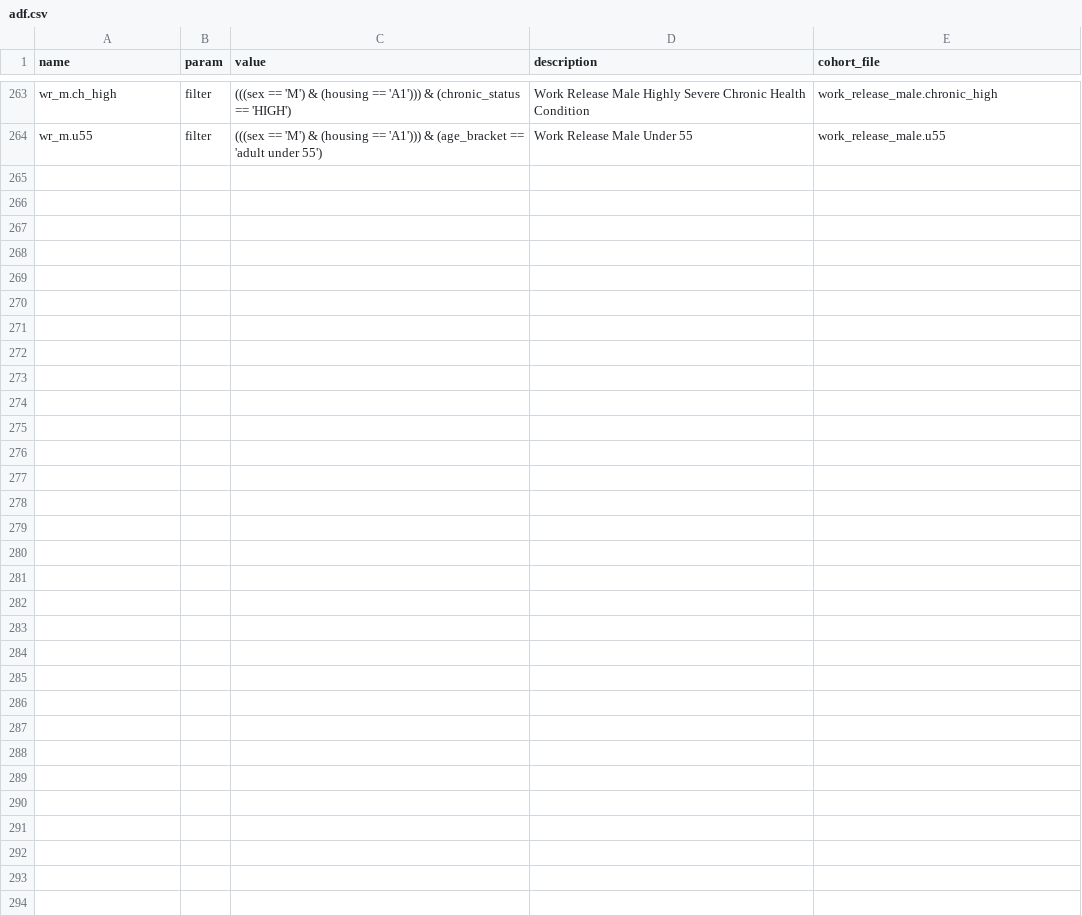
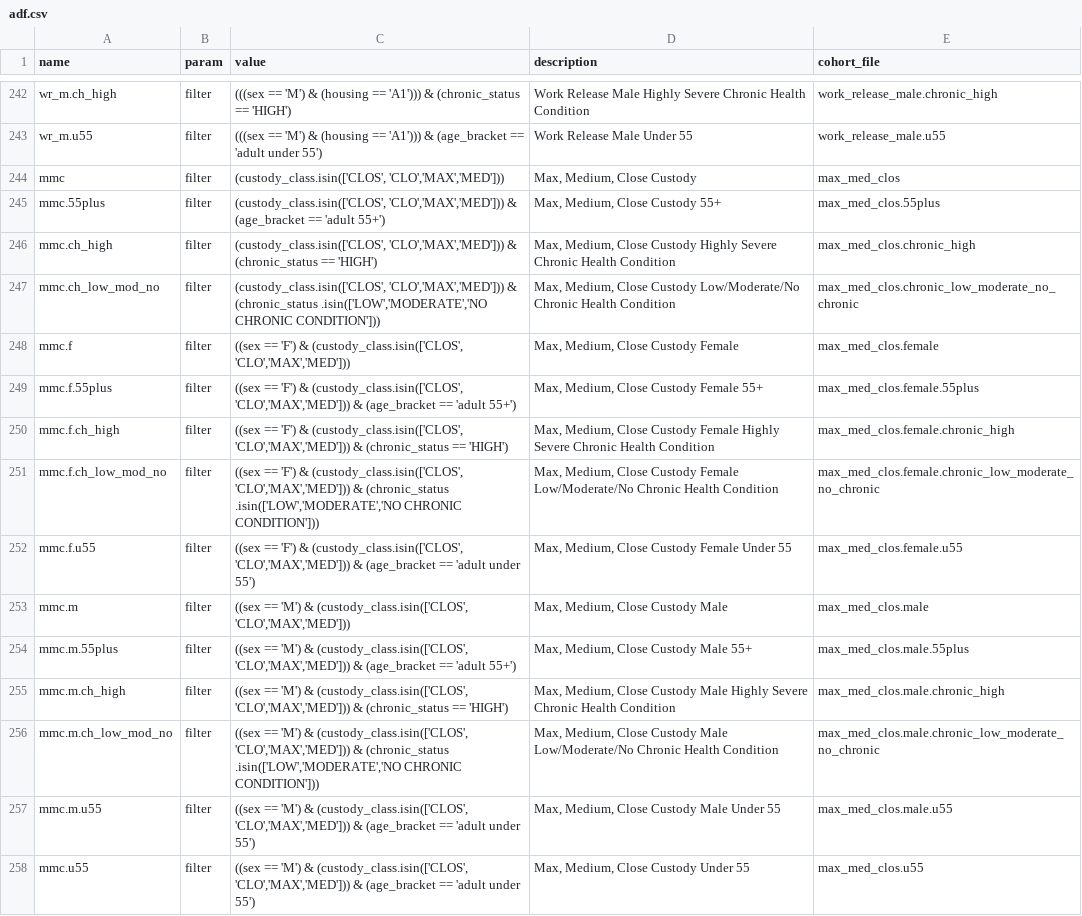
Before and after one commit to mwe-hdr/sbx-data-vis, a CSV file: data/input/params/cohorts/adf/adf.csv, drawn as a sheet; only a part is shown, gaps mark what is left out; the diff covers the shown part only.

```diff
--- a/data/input/params/cohorts/adf/adf.csv
+++ b/data/input/params/cohorts/adf/adf.csv
@@ -264 +243,16 @@ wr_m.ch_high,filter,(((sex == 'M') & (housing == 'A1'))) & (chronic_status == 'H
 wr_m.u55,filter,(((sex == 'M') & (housing == 'A1'))) & (age_bracket == 'adult under 55'),Work Release Male Under 55,work_release_male.u55
+mmc,filter,"(custody_class.isin(['CLOS', 'CLO','MAX','MED'])) ","Max, Medium, Close Custody",max_med_clos
+mmc.55plus,filter,"(custody_class.isin(['CLOS', 'CLO','MAX','MED'])) & (age_bracket == 'adult 55+')","Max, Medium, Close Custody 55+",max_med_clos.55plus
+mmc.ch_high,filter,"(custody_class.isin(['CLOS', 'CLO','MAX','MED'])) & (chronic_status == 'HIGH')","Max, Medium, Close Custody Highly Severe Chronic Health Condition",max_med_clos.chronic_high
+mmc.ch_low_mod_no,filter,"(custody_class.isin(['CLOS', 'CLO','MAX','MED'])) & (chronic_status .isin(['LOW','MODERATE','NO CHRONIC CONDITION']))","Max, Medium, Close Custody Low/Moderate/No Chronic Health Condition",max_med_clos.chronic_low_moderate_no_chronic
+mmc.f,filter,"((sex == 'F') & (custody_class.isin(['CLOS', 'CLO','MAX','MED'])) ","Max, Medium, Close Custody Female",max_med_clos.female
+mmc.f.55plus,filter,"((sex == 'F') & (custody_class.isin(['CLOS', 'CLO','MAX','MED'])) & (age_bracket == 'adult 55+')","Max, Medium, Close Custody Female 55+",max_med_clos.female.55plus
+mmc.f.ch_high,filter,"((sex == 'F') & (custody_class.isin(['CLOS', 'CLO','MAX','MED'])) & (chronic_status == 'HIGH')","Max, Medium, Close Custody Female Highly Severe Chronic Health Condition",max_med_clos.female.chronic_high
+mmc.f.ch_low_mod_no,filter,"((sex == 'F') & (custody_class.isin(['CLOS', 'CLO','MAX','MED'])) & (chronic_status .isin(['LOW','MODERATE','NO CHRONIC CONDITION']))","Max, Medium, Close Custody Female Low/Moderate/No Chronic Health Condition",max_med_clos.female.chronic_low_moderate_no_chronic
+mmc.f.u55,filter,"((sex == 'F') & (custody_class.isin(['CLOS', 'CLO','MAX','MED'])) & (age_bracket == 'adult under 55')","Max, Medium, Close Custody Female Under 55",max_med_clos.female.u55
+mmc.m,filter,"((sex == 'M') & (custody_class.isin(['CLOS', 'CLO','MAX','MED'])) ","Max, Medium, Close Custody Male",max_med_clos.male
+mmc.m.55plus,filter,"((sex == 'M') & (custody_class.isin(['CLOS', 'CLO','MAX','MED'])) & (age_bracket == 'adult 55+')","Max, Medium, Close Custody Male 55+",max_med_clos.male.55plus
+mmc.m.ch_high,filter,"((sex == 'M') & (custody_class.isin(['CLOS', 'CLO','MAX','MED'])) & (chronic_status == 'HIGH')","Max, Medium, Close Custody Male Highly Severe Chronic Health Condition",max_med_clos.male.chronic_high
+mmc.m.ch_low_mod_no,filter,"((sex == 'M') & (custody_class.isin(['CLOS', 'CLO','MAX','MED'])) & (chronic_status .isin(['LOW','MODERATE','NO CHRONIC CONDITION']))","Max, Medium, Close Custody Male Low/Moderate/No Chronic Health Condition",max_med_clos.male.chronic_low_moderate_no_chronic
+mmc.m.u55,filter,"((sex == 'M') & (custody_class.isin(['CLOS', 'CLO','MAX','MED'])) & (age_bracket == 'adult under 55')","Max, Medium, Close Custody Male Under 55",max_med_clos.male.u55
+mmc.u55,filter,"((sex == 'M') & (custody_class.isin(['CLOS', 'CLO','MAX','MED'])) & (age_bracket == 'adult under 55')","Max, Medium, Close Custody Under 55",max_med_clos.u55
```
Also changed, not shown: 21 removed rows elsewhere in this file, data/input/params/processing_driver.csv, 2 other files.
